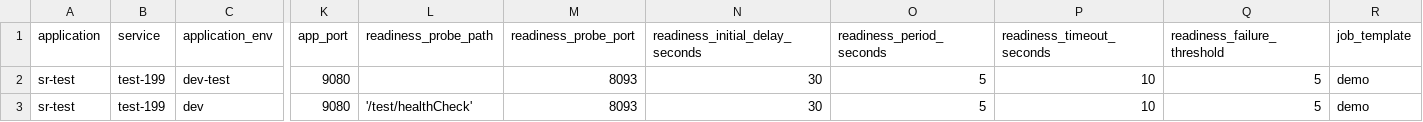
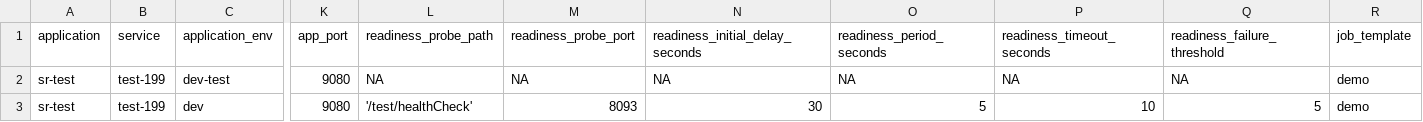
Before and after one commit to jnikita19/bp-pipeline, a CSV file: sr-test/serviceCD.csv, drawn as a sheet; only a part is shown, gaps mark what is left out; the diff names each change by its address in the sheet, - before the commit and + after, or states it on an @@ line.

Commit message:
Update serviceCD.csv

```diff
--- a/sr-test/serviceCD.csv
+++ b/sr-test/serviceCD.csv
-L2 (readiness_probe_path): (empty)
+L2 (readiness_probe_path): NA
-M2 (readiness_probe_port): 8093
+M2 (readiness_probe_port): NA
-N2 (readiness_initial_delay_seconds): 30
+N2 (readiness_initial_delay_seconds): NA
-O2 (readiness_period_seconds): 5
+O2 (readiness_period_seconds): NA
-P2 (readiness_timeout_seconds): 10
+P2 (readiness_timeout_seconds): NA
-Q2 (readiness_failure_threshold): 5
+Q2 (readiness_failure_threshold): NA
```
